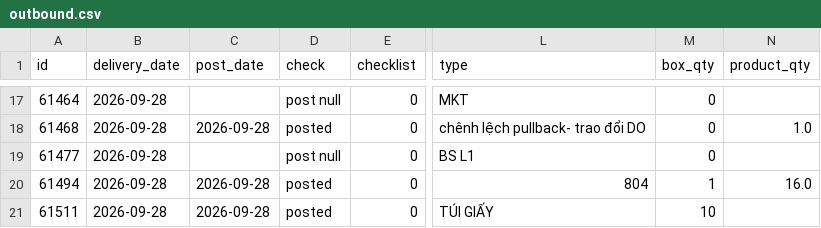
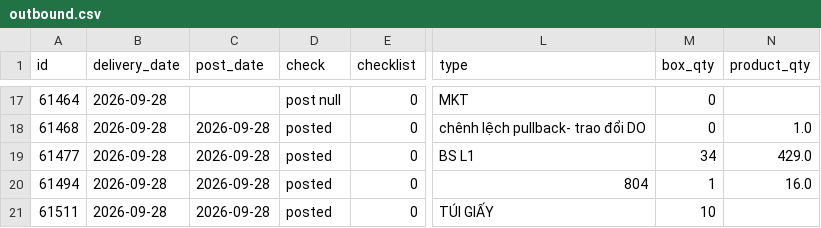
Before and after one commit to thuanmaison113-boop/report, a CSV file: outbound.csv, drawn as a sheet; only a part is shown, gaps mark what is left out; the diff names each change by its address in the sheet, - before the commit and + after, or states it on an @@ line.

Commit message:
Update data 2026-09-28 18:10

```diff
--- a/outbound.csv
+++ b/outbound.csv
-C19 (post_date): (empty)
+C19 (post_date): 2026-09-28
-D19 (check): post null
+D19 (check): posted
-M19 (box_qty): 0
+M19 (box_qty): 34
-N19 (product_qty): (empty)
+N19 (product_qty): 429.0
```
